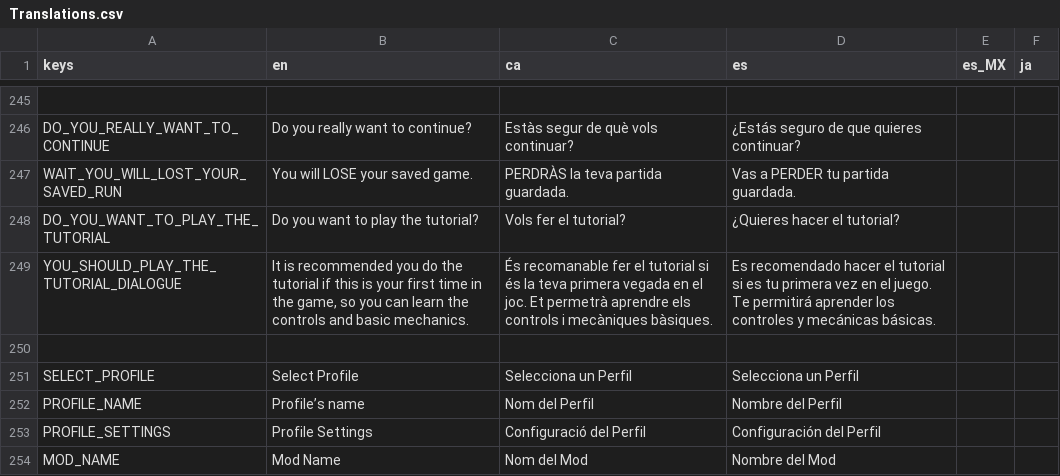
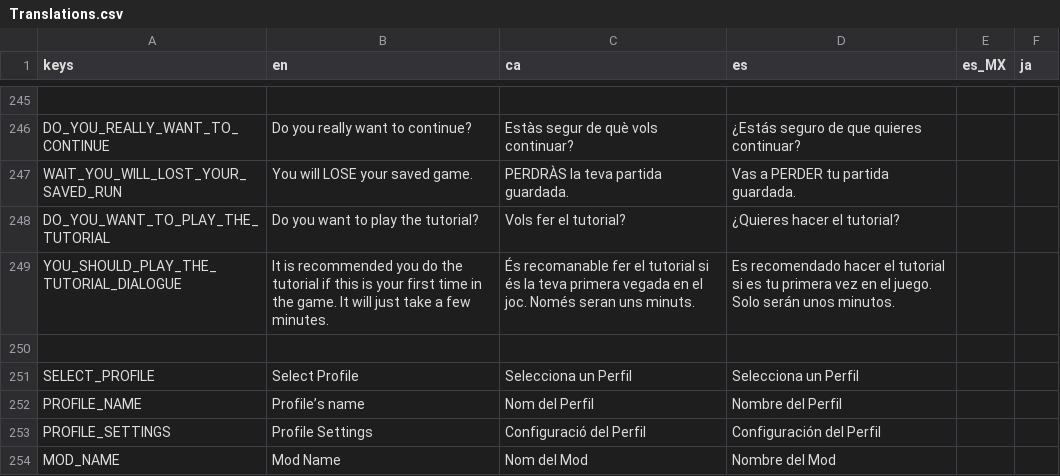
Before and after one commit to MateuSai/Where-is-the-Princess, a CSV file: Translations/Translations.csv, drawn as a sheet; only a part is shown, gaps mark what is left out.

Commit message:
sdfdfsdf

```diff
--- a/Translations/Translations.csv
+++ b/Translations/Translations.csv
@@ -248,3 +248,3 @@ WAIT_YOU_WILL_LOST_YOUR_SAVED_RUN,You will LOSE your saved game.,PERDRÀS la tev
 DO_YOU_WANT_TO_PLAY_THE_TUTORIAL,Do you want to play the tutorial?,Vols fer el tutorial?,¿Quieres hacer el tutorial?,,
-YOU_SHOULD_PLAY_THE_TUTORIAL_DIALOGUE,"It is recommended you do the tutorial if this is your first time in the game, so you can learn the controls and basic mechanics.",És recomanable fer el tutorial si és la teva primera vegada en el joc. Et permetrà aprendre els controls i mecàniques bàsiques.,Es recomendado hacer el tutorial si es tu primera vez en el juego. Te permitirá aprender los controles y mecánicas básicas.,,
+YOU_SHOULD_PLAY_THE_TUTORIAL_DIALOGUE,It is recommended you do the tutorial if this is your first time in the game. It will just take a few minutes.,És recomanable fer el tutorial si és la teva primera vegada en el joc. Només seran uns minuts.,Es recomendado hacer el tutorial si es tu primera vez en el juego. Solo serán unos minutos.,,
 ,,,,,
```
